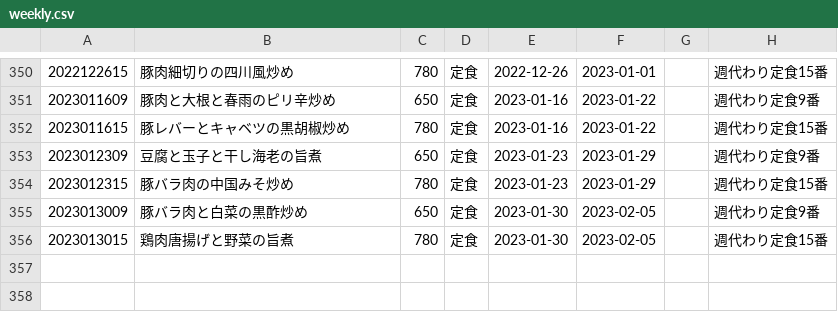
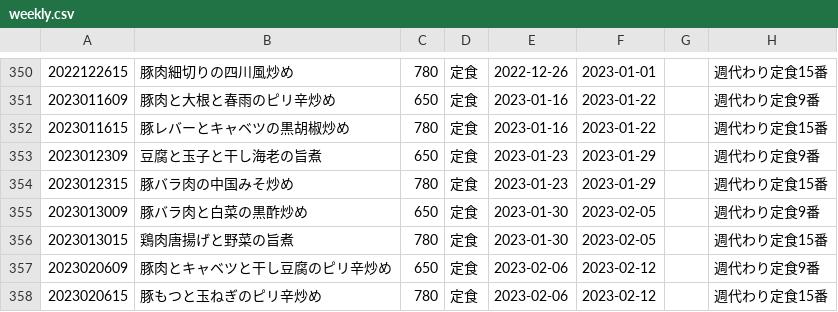
Before and after one commit to shokujinjp/data, a CSV file: weekly.csv, drawn as a sheet; only a part is shown, gaps mark what is left out.

```diff
--- a/weekly.csv
+++ b/weekly.csv
@@ -356 +356,3 @@
 2023013015,鶏肉唐揚げと野菜の旨煮,780,定食,2023-01-30,2023-02-05,,週代わり定食15番
+2023020609,豚肉とキャベツと干し豆腐のピリ辛炒め,650,定食,2023-02-06,2023-02-12,,週代わり定食9番
+2023020615,豚もつと玉ねぎのピリ辛炒め,780,定食,2023-02-06,2023-02-12,,週代わり定食15番
```
